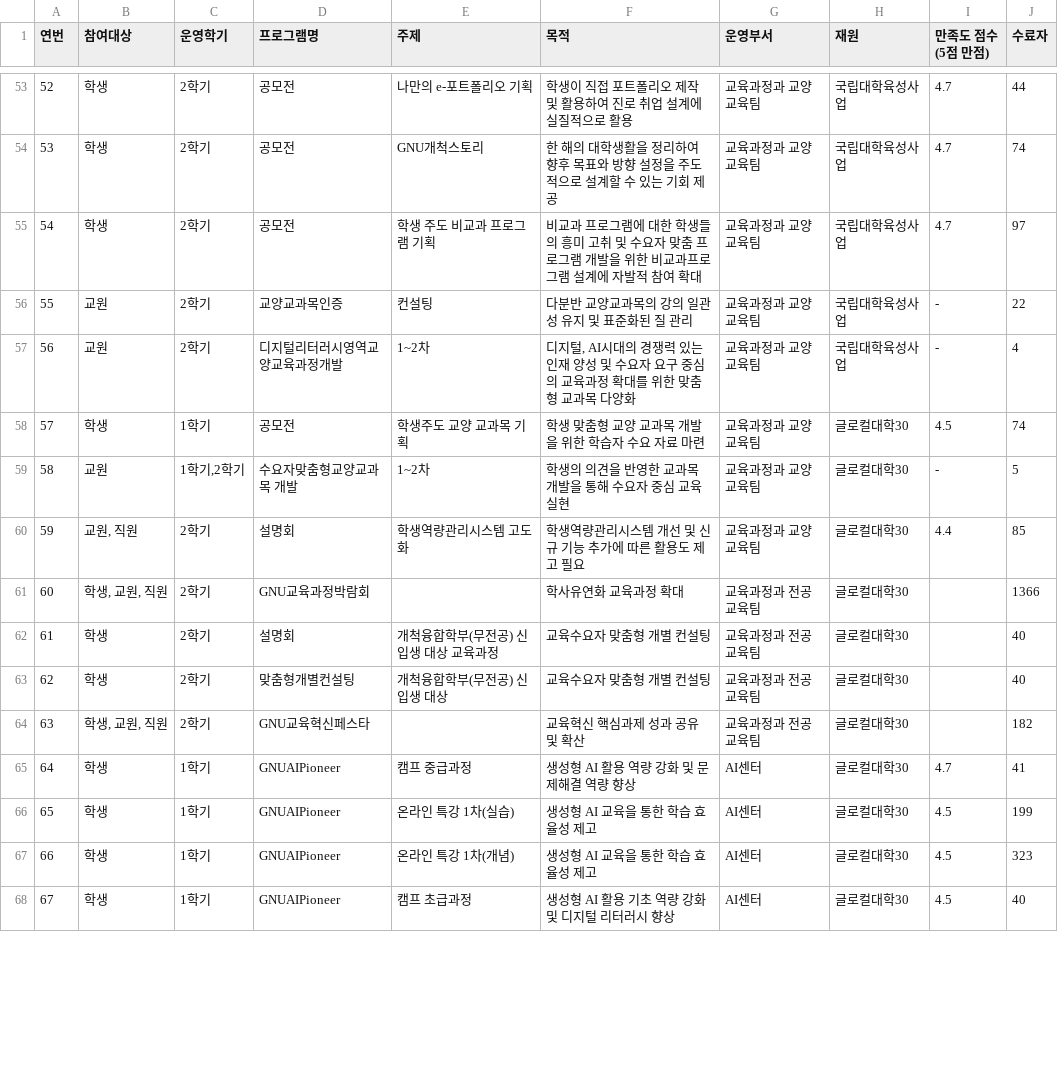
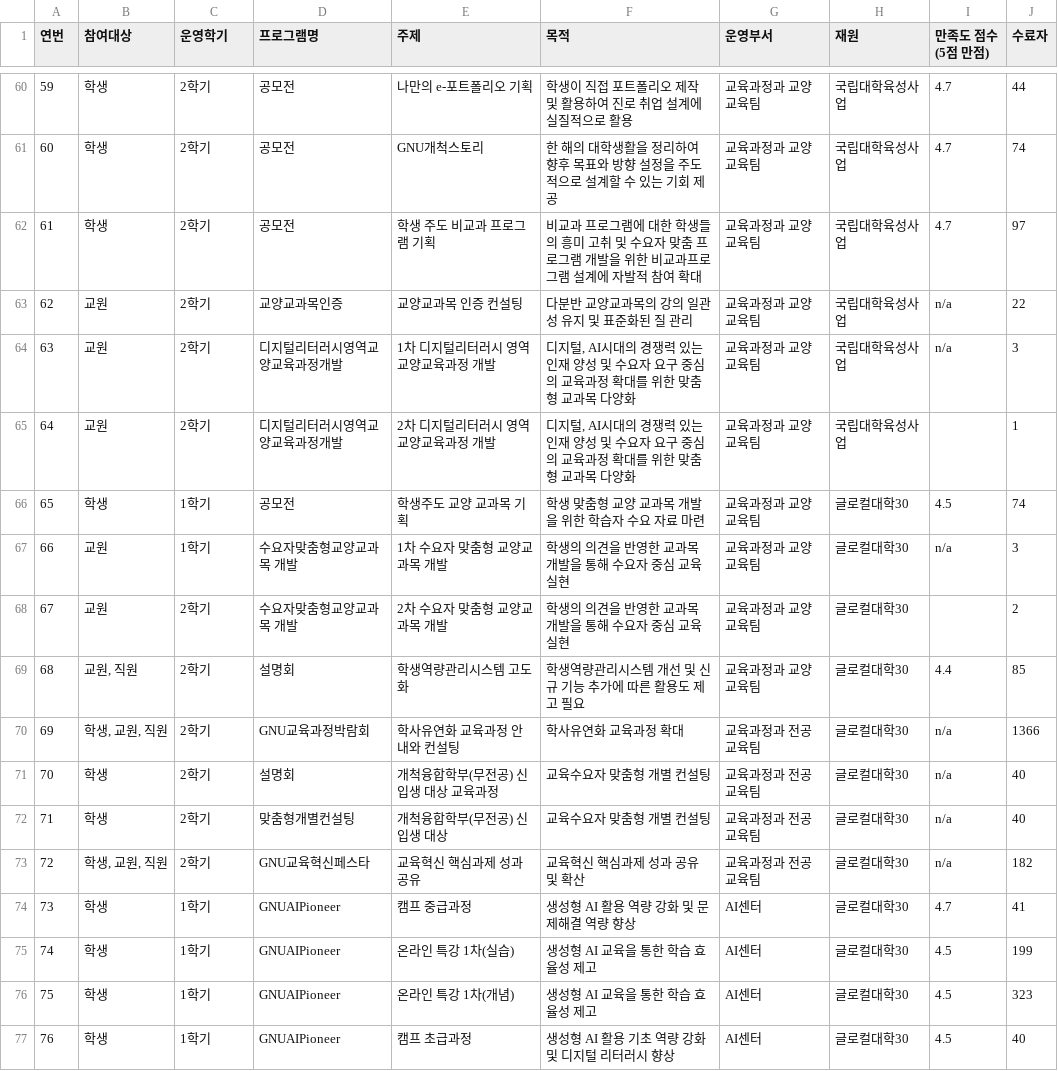
Before and after one commit to ssh5181/GNU_EduINNO, a CSV file: data.csv, drawn as a sheet; only a part is shown, gaps mark what is left out; addresses are those after the commit; the diff covers the shown part only; the diff names each change by its address in the sheet, - before the commit and + after, or states it on an @@ line.

```diff
--- a/data.csv
+++ b/data.csv
@@ column A (연번) renumbered from row 48 down @@
-E63 (주제): 컨설팅
+E63 (주제): 교양교과목 인증 컨설팅
-I63:I64 (만족도 점수 (5점 만점)): -
+I63:I64 (만족도 점수 (5점 만점)): n/a
-E64 (주제): 1~2차
+E64 (주제): 1차 디지털리터러시 영역 교양교육과정 개발
-J64 (수료자): 4
+J64 (수료자): 3
+row 65: 64 | 교원 | 2학기 | 디지털리터러시영역교양교육과정개발 | 2차 디지털리터러시 영역 교양교육과정 개발 | 디지털, AI시대의 경쟁력 있는 인재 양성 및 수요자 요구 중심의 교육과정 확대를 위한 맞춤형 교과목 다양화 | 교육과정과 교양교육팀 | 국립대학육성사업 |  | 1
-C67 (운영학기): 1학기,2학기
+C67 (운영학기): 1학기
-E67 (주제): 1~2차
+E67 (주제): 1차 수요자 맞춤형 교양교과목 개발
-I67 (만족도 점수 (5점 만점)): -
+I67 (만족도 점수 (5점 만점)): n/a
-J67 (수료자): 5
+J67 (수료자): 3
+row 68: 67 | 교원 | 2학기 | 수요자맞춤형교양교과목 개발 | 2차 수요자 맞춤형 교양교과목 개발 | 학생의 의견을 반영한 교과목 개발을 통해 수요자 중심 교육 실현 | 교육과정과 교양교육팀 | 글로컬대학30 |  | 2
-E70 (주제): (empty)
+E70 (주제): 학사유연화 교육과정 안내와 컨설팅
-I70:I73 (만족도 점수 (5점 만점)): (empty)
+I70:I73 (만족도 점수 (5점 만점)): n/a
-E73 (주제): (empty)
+E73 (주제): 교육혁신 핵심과제 성과 공유
```
Also changed, not shown: 10 added rows and 65 edited cells elsewhere in this file.
